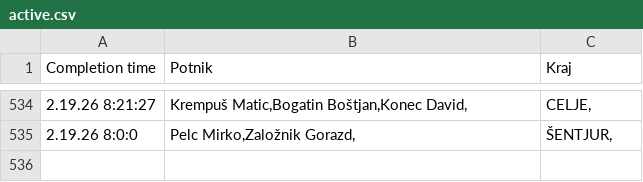
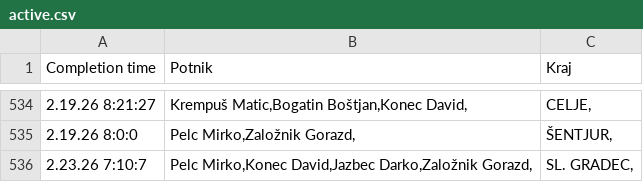
Before and after one commit to SRP-B/pot-dat, a CSV file: active.csv, drawn as a sheet; only a part is shown, gaps mark what is left out; the diff names each change by its address in the sheet, - before the commit and + after, or states it on an @@ line.

Commit message:
Appv12

```diff
--- a/active.csv
+++ b/active.csv
+row 536: 2.23.26 7:10:7 | Pelc Mirko,Konec David,Jazbec Darko,Založnik Gorazd, | SL. GRADEC,
```
